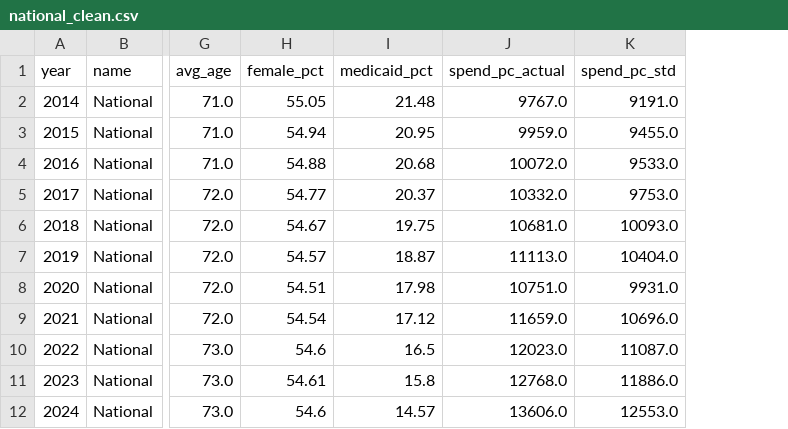
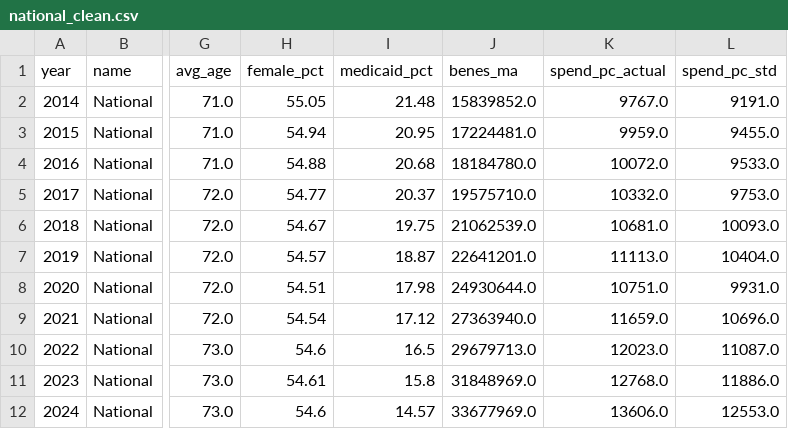
Before and after one commit to avanikasane/medicare-geographic-variation, a CSV file: data/clean/national_clean.csv, drawn as a sheet; only a part is shown, gaps mark what is left out; the diff names each change by its address in the sheet, - before the commit and + after, or states it on an @@ line.

```diff
--- a/data/clean/national_clean.csv
+++ b/data/clean/national_clean.csv
+column J (benes_ma), rows 2-12: 15839852.0 | 17224481.0 | 18184780.0 | 19575710.0 | 21062539.0 | 22641201.0 | 24930644.0 | 27363940.0 | 29679713.0 | 31848969.0 | 33677969.0
```
Also changed, not shown: data/clean/state_clean.csv, 10 other files.
